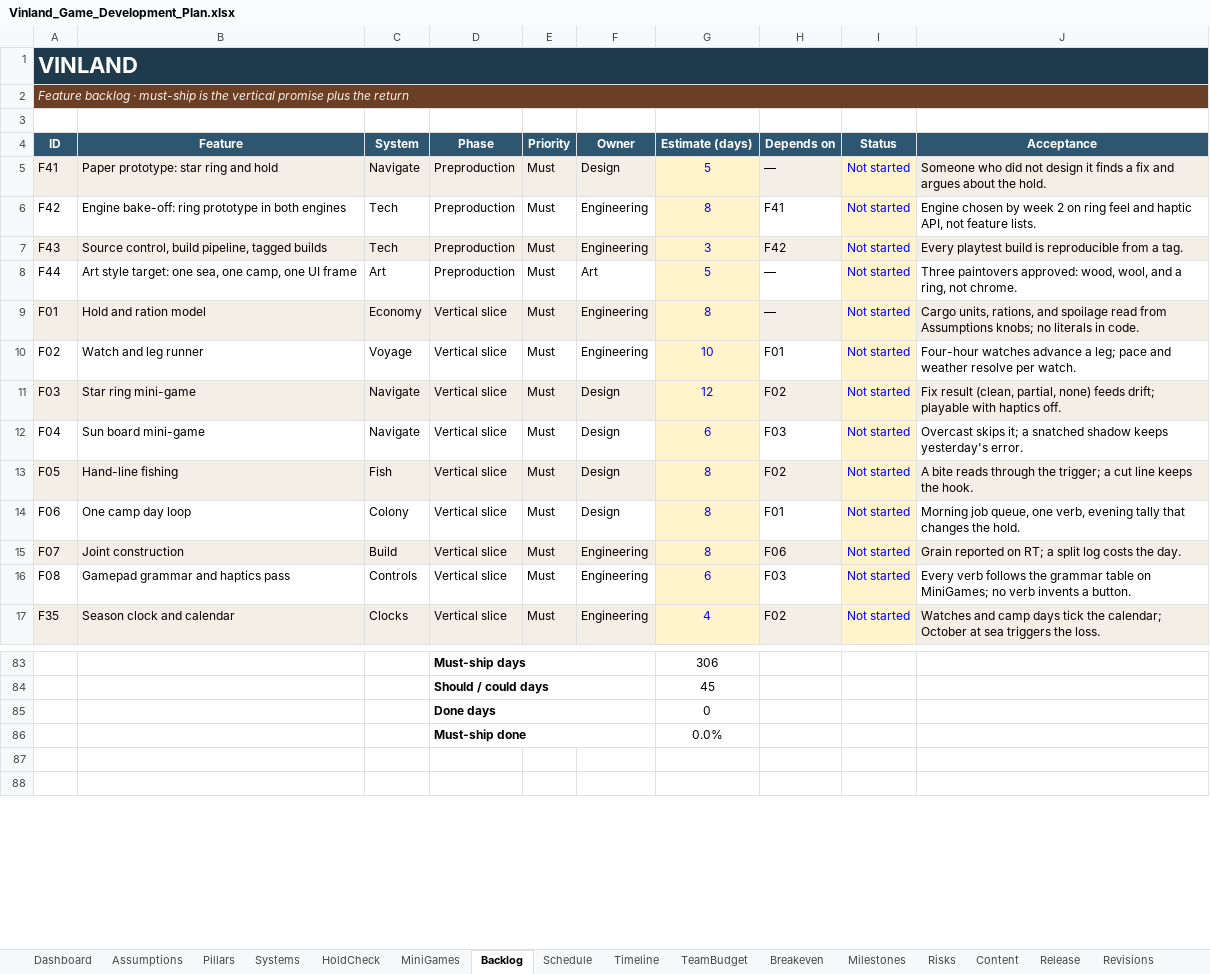
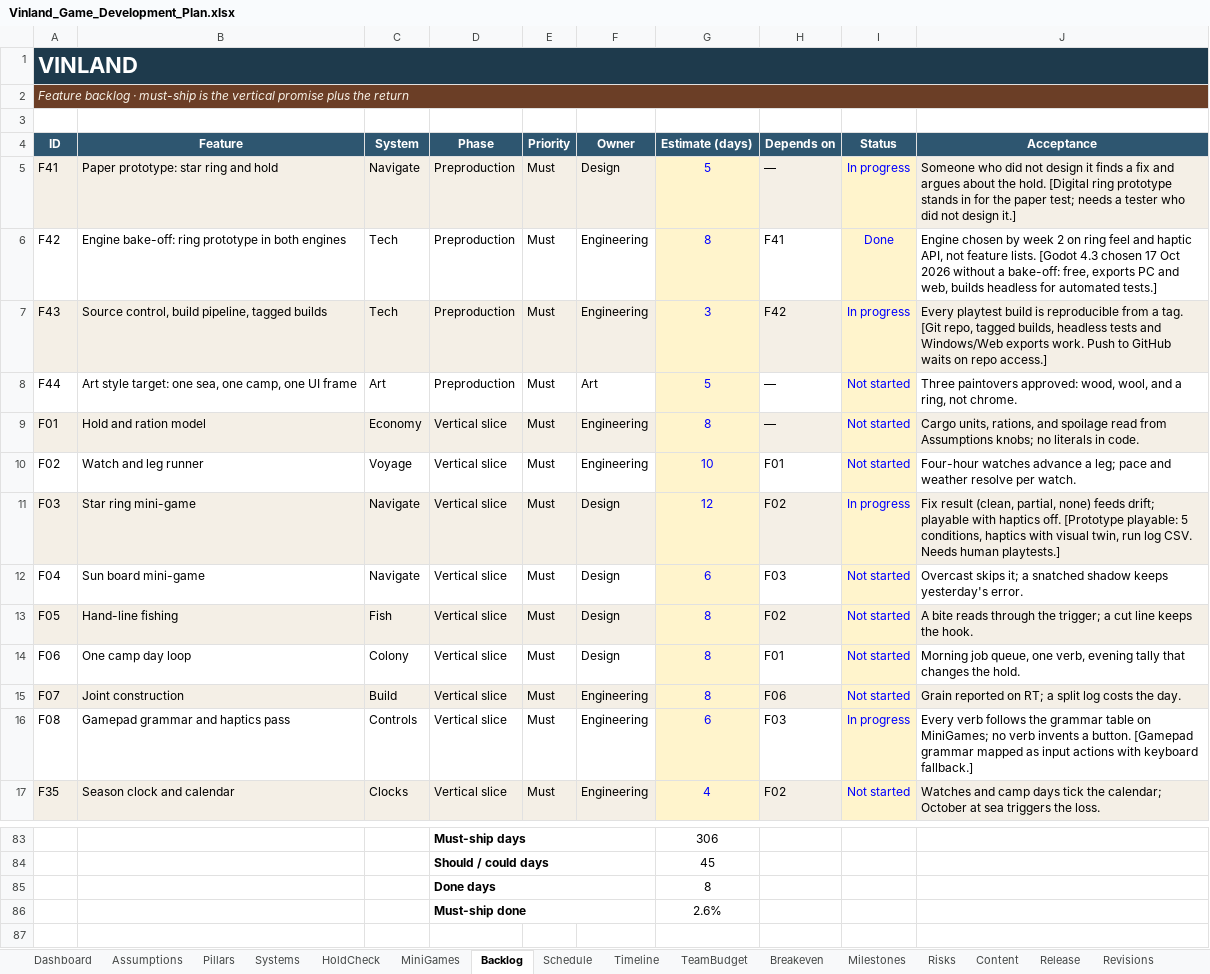
Before and after one commit to nickdoneysr/Vinland, an Excel workbook: docs/Vinland_Game_Development_Plan.xlsx, sheet Backlog, drawn as a sheet; only a part is shown, gaps mark what is left out; the shorter side is filled out with more unchanged rows; values as stored, in another font and other column widths than the file's, no borders; charts and pictures and conditional formats not drawn; the diff names each change by its address in the sheet, - before the commit and + after, or states it on an @@ line.

```diff
--- a/docs/Vinland_Game_Development_Plan.xlsx (sheet Backlog)
+++ b/docs/Vinland_Game_Development_Plan.xlsx (sheet Backlog)
-I5 (Status): Not started
+I5 (Status): In progress
-J5 (Acceptance): …the hold.
+J5 (Acceptance): …the hold. [Digital ring prototype stands in for the paper test; needs a tester who did not design it.]
-I6 (Status): Not started
+I6 (Status): Done
-J6 (Acceptance): …feature lists.
+J6 (Acceptance): …feature lists. [Godot 4.3 chosen 17 Oct 2026 without a bake-off: free, exports PC and web, builds headless for automated tests.]
-I7 (Status): Not started
+I7 (Status): In progress
-J7 (Acceptance): …a tag.
+J7 (Acceptance): …a tag. [Git repo, tagged builds, headless tests and Windows/Web exports work. Push to GitHub waits on repo access.]
-I11 (Status): Not started
+I11 (Status): In progress
-J11 (Acceptance): …haptics off.
+J11 (Acceptance): …haptics off. [Prototype playable: 5 conditions, haptics with visual twin, run log CSV. Needs human playtests.]
-I16 (Status): Not started
+I16 (Status): In progress
-J16 (Acceptance): …a button.
+J16 (Acceptance): …a button. [Gamepad grammar mapped as input actions with keyboard fallback.]
-G85 (Estimate (days)): 0
+G85 (Estimate (days)): 8
-G86 (Estimate (days)): 0.0%
+G86 (Estimate (days)): 2.6%
```
Also changed, not shown: sheet Dashboard, sheet Assumptions, charts or pictures, 11 other files.
